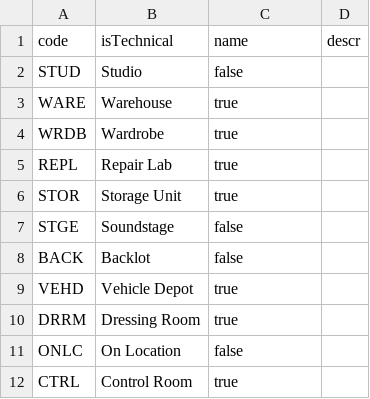
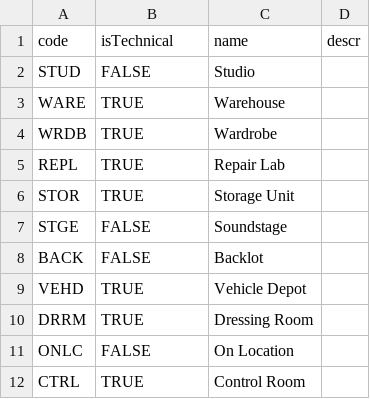
Before and after one commit to kartun83/movie_studio, a CSV file: db/data/com.kartun.movie_studio-LocationType.csv, drawn as a sheet.

```diff
--- a/db/data/com.kartun.movie_studio-LocationType.csv
+++ b/db/data/com.kartun.movie_studio-LocationType.csv
@@ -1,12 +1,12 @@
 code,isTechnical,name,descr
-STUD,Studio,false,
-WARE,Warehouse,true,
-WRDB,Wardrobe,true,
-REPL,Repair Lab,true,
-STOR,Storage Unit,true,
-STGE,Soundstage,false,
-BACK,Backlot,false,
-VEHD,Vehicle Depot,true,
-DRRM,Dressing Room,true,
-ONLC,On Location,false,
-CTRL,Control Room,true,
+STUD,FALSE,Studio,
+WARE,TRUE,Warehouse,
+WRDB,TRUE,Wardrobe,
+REPL,TRUE,Repair Lab,
+STOR,TRUE,Storage Unit,
+STGE,FALSE,Soundstage,
+BACK,FALSE,Backlot,
+VEHD,TRUE,Vehicle Depot,
+DRRM,TRUE,Dressing Room,
+ONLC,FALSE,On Location,
+CTRL,TRUE,Control Room,
```
Also changed, not shown: db/data/com.kartun.movie_studio-Location.csv, db/data/com.kartun.movie_studio-Person.csv, 19 other files.
